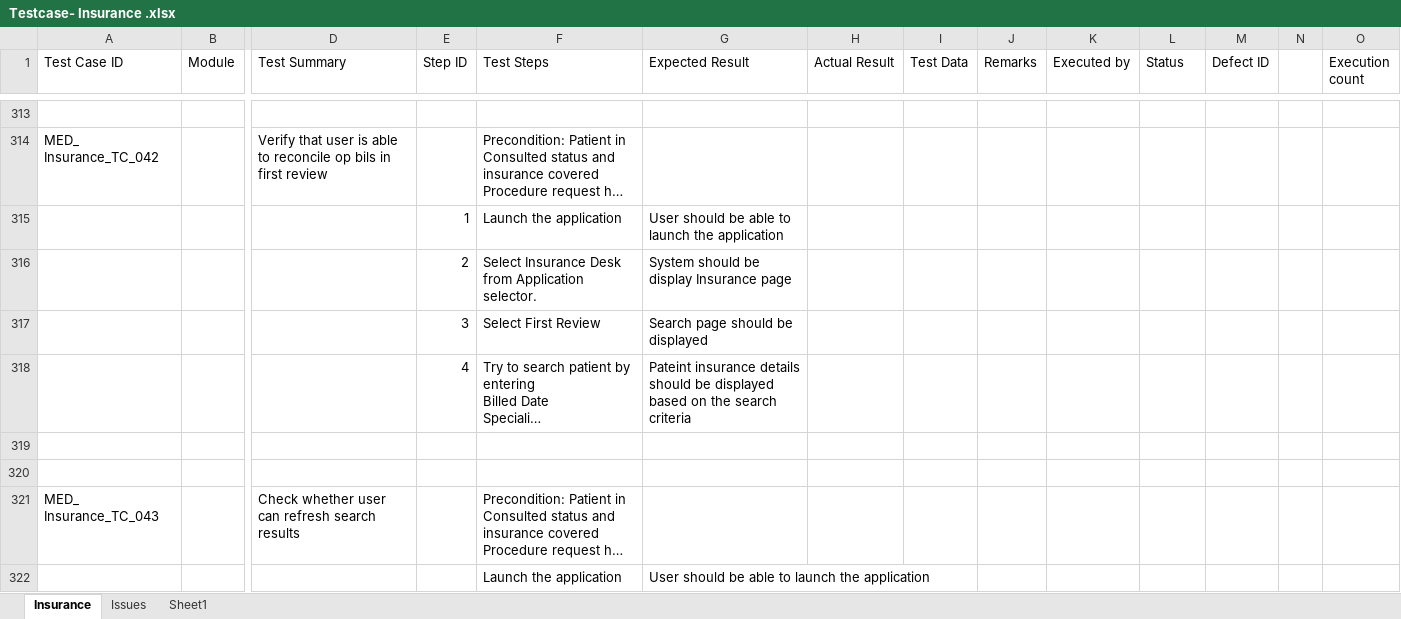
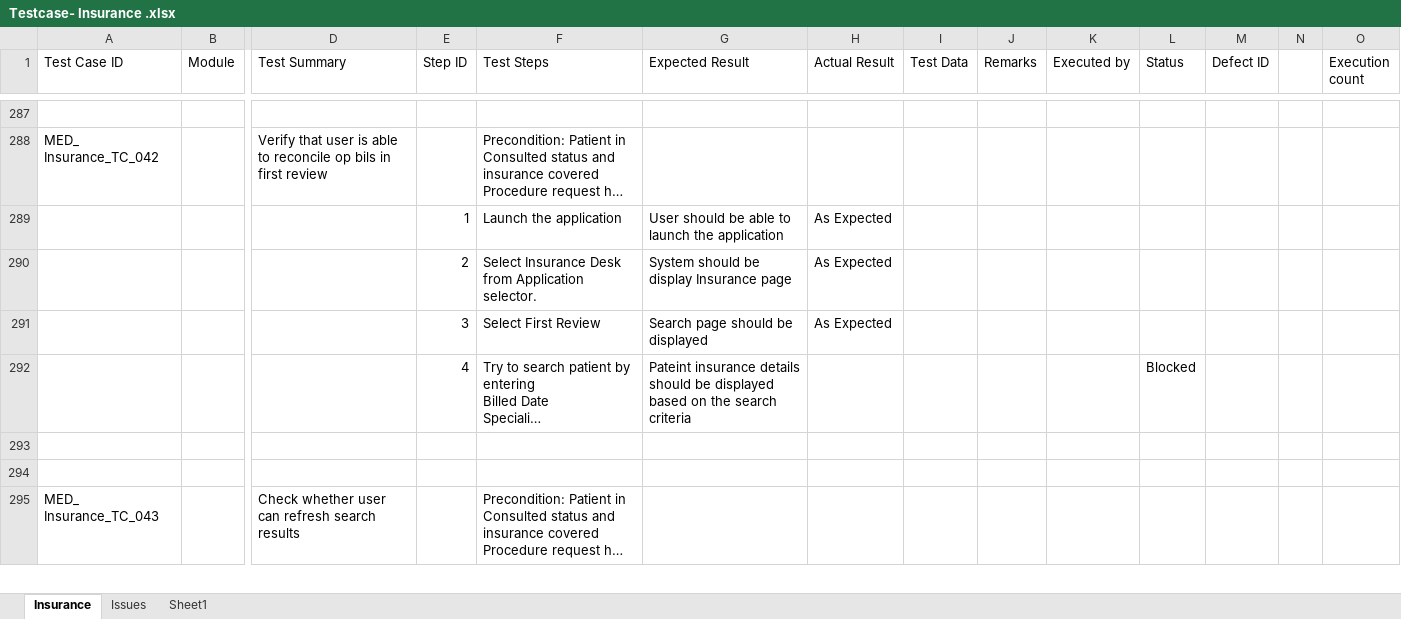
Before and after one commit to RijoJohnPatric/Mediware-Repository, an Excel workbook: Test Execution/Sangeetha/Testcase- Insurance .xlsx, sheet Insurance, drawn as a sheet; only a part is shown, gaps mark what is left out; long unchanged cells end in …; values as stored, in another font and other column widths than the file's, no cell formats; removed rows and columns are numbered as before the commit, all else as after; rows hold the shown columns only; the diff covers the shown part only; the diff names each change by its address in the sheet, - before the commit and + after, or states it on an @@ line.

Commit message:
23July2019

```diff
--- a/Test Execution/Sangeetha/Testcase- Insurance .xlsx (sheet Insurance)
+++ b/Test Execution/Sangeetha/Testcase- Insurance .xlsx (sheet Insurance)
-row 315:  |  |  | 1 | Launch the application | User should be able to launch the application
-row 316:  |  |  | 2 | Select Insurance Desk from Application selector. | System should be display Insurance page
+row 289:  |  |  | 1 | Launch the application | User should be able to launch the application | As Expected
+row 290:  |  |  | 2 | Select Insurance Desk from Application selector. | System should be display Insurance page | As Expected
-H291 (Actual Result): (empty)
+H291 (Actual Result): As Expected
-L292 (Status): (empty)
+L292 (Status): Blocked
-row 322:  |  |  |  | Launch the application | User should be able to launch the application
```
Also changed, not shown: 26 added rows, 51 removed rows and 23 edited cells elsewhere in this sheet, cell formats.
